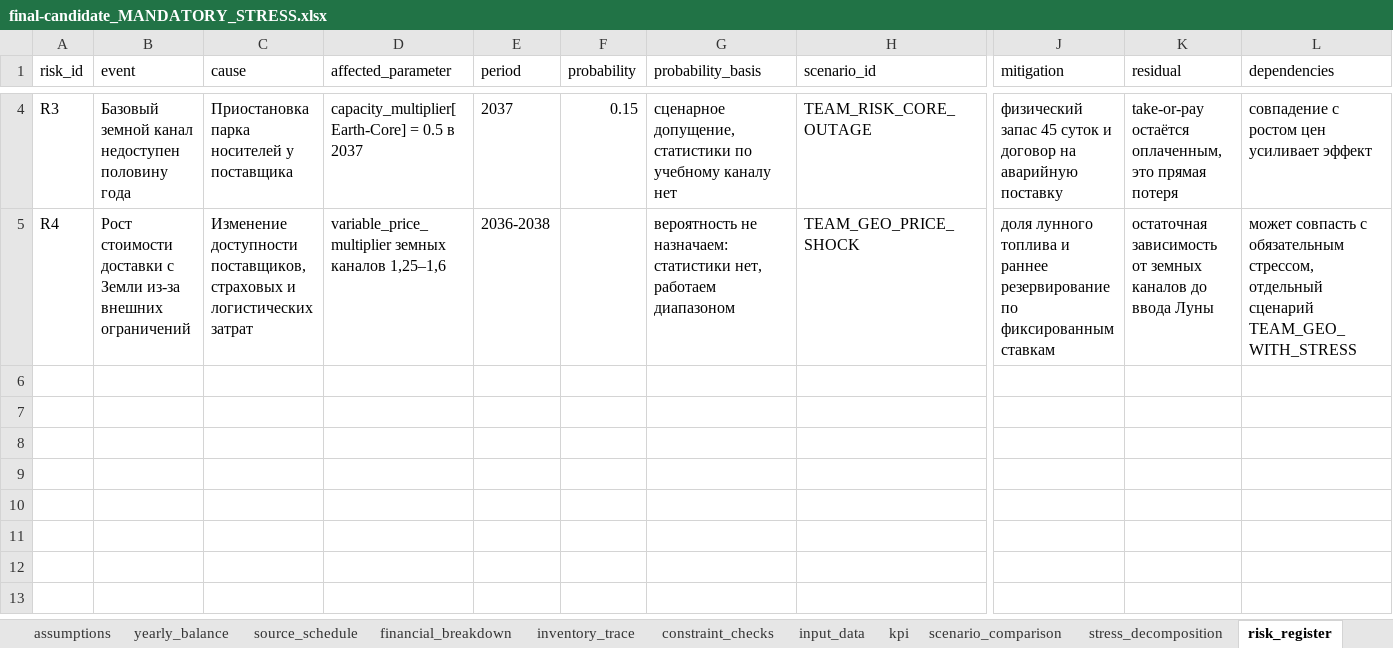
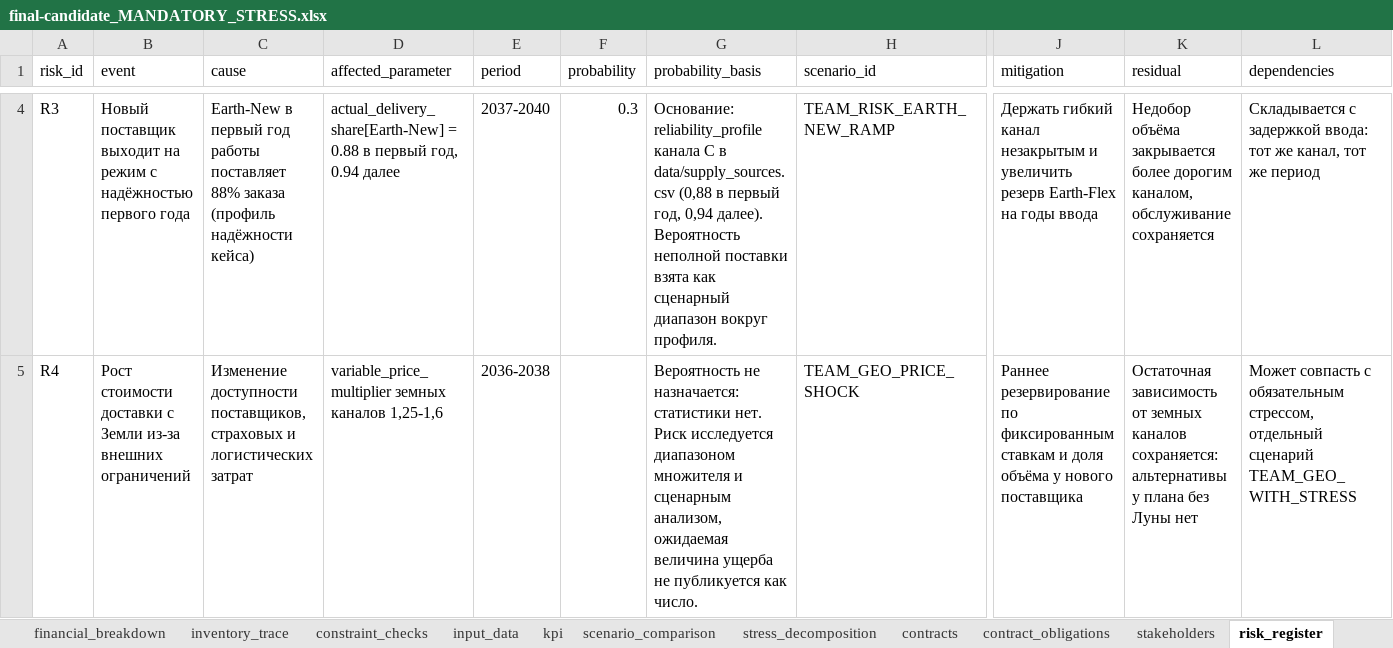
Before and after one commit to 123danyaaa-boop/kriokontur, an Excel workbook: results/final-candidate_MANDATORY_STRESS.xlsx, sheet risk_register, drawn as a sheet; only a part is shown, gaps mark what is left out; values as stored, in another font and other column widths than the file's, no borders; the diff covers the shown part only; the diff names each change by its address in the sheet, - before the commit and + after, or states it on an @@ line.

```diff
--- a/results/final-candidate_MANDATORY_STRESS.xlsx (sheet risk_register)
+++ b/results/final-candidate_MANDATORY_STRESS.xlsx (sheet risk_register)
+sheet tab: contracts
+sheet tab: contract_obligations
+sheet tab: stakeholders
-B4 (event): Базовый земной канал недоступен половину года
+B4 (event): Новый поставщик выходит на режим с надёжностью первого года
-C4 (cause): Приостановка парка носителей у поставщика
+C4 (cause): Earth-New в первый год работы поставляет 88% заказа (профиль надёжности кейса)
-D4 (affected_parameter): capacity_multiplier[Earth-Core] = 0.5 в 2037
+D4 (affected_parameter): actual_delivery_share[Earth-New] = 0.88 в первый год, 0.94 далее
-E4 (period): 2037
+E4 (period): 2037-2040
-F4 (probability): 0.15
+F4 (probability): 0.3
-G4 (probability_basis): сценарное допущение, статистики по учебному каналу нет
+G4 (probability_basis): Основание: reliability_profile канала C в data/supply_sources.csv (0,88 в первый год, 0,94 далее). Вероятность неполной поставки взята как сценарный диапазон вокруг профиля.
-H4 (scenario_id): TEAM_RISK_CORE_OUTAGE
+H4 (scenario_id): TEAM_RISK_EARTH_NEW_RAMP
-J4 (mitigation): физический запас 45 суток и договор на аварийную поставку
+J4 (mitigation): Держать гибкий канал незакрытым и увеличить резерв Earth-Flex на годы ввода
-K4 (residual): take-or-pay остаётся оплаченным, это прямая потеря
+K4 (residual): Недобор объёма закрывается более дорогим каналом, обслуживание сохраняется
-L4 (dependencies): совпадение с ростом цен усиливает эффект
+L4 (dependencies): Складывается с задержкой ввода: тот же канал, тот же период
-D5 (affected_parameter): …земных каналов 1,25–1,6
+D5 (affected_parameter): …земных каналов 1,25-1,6
-G5 (probability_basis): вероятность не назначаем: статистики нет, работаем диапазоном
+G5 (probability_basis): Вероятность не назначается: статистики нет. Риск исследуется диапазоном множителя и сценарным анализом, ожидаемая величина ущерба не публикуется как число.
-J5 (mitigation): доля лунного топлива и раннее резервирование по фиксированным ставкам
+J5 (mitigation): Раннее резервирование по фиксированным ставкам и доля объёма у нового поставщика
-K5 (residual): остаточная зависимость от земных каналов до ввода Луны
+K5 (residual): Остаточная зависимость от земных каналов сохраняется: альтернативы у плана без Луны нет
-L5 (dependencies): может совпасть с…
+L5 (dependencies): Может совпасть с…
```
Also changed, not shown: 2 added rows and 29 edited cells elsewhere in this sheet, sheet assumptions, sheet export_envelope, sheet meta, 8 other files.
